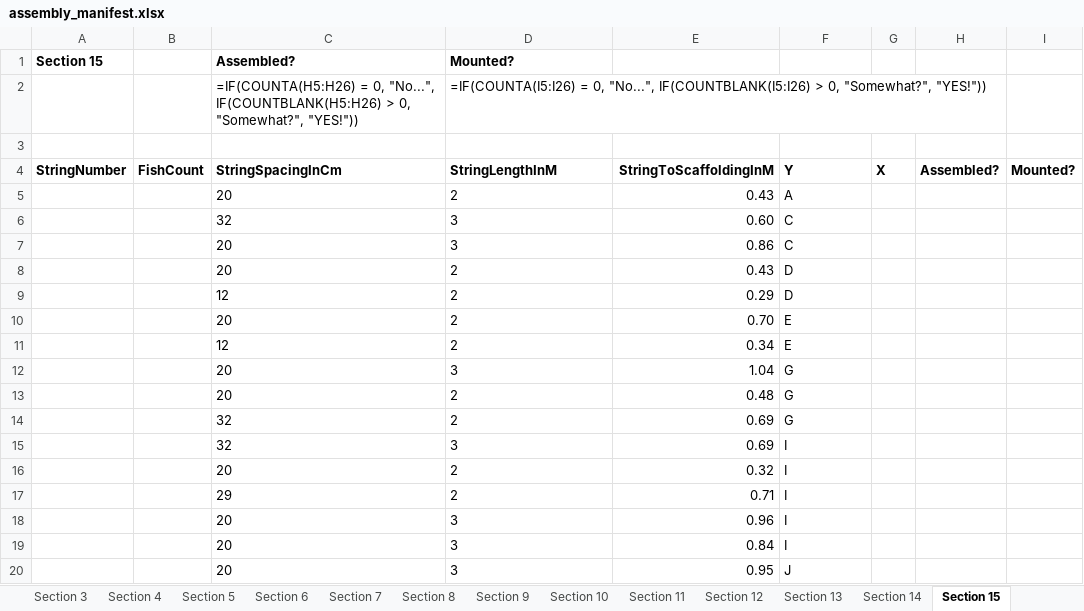
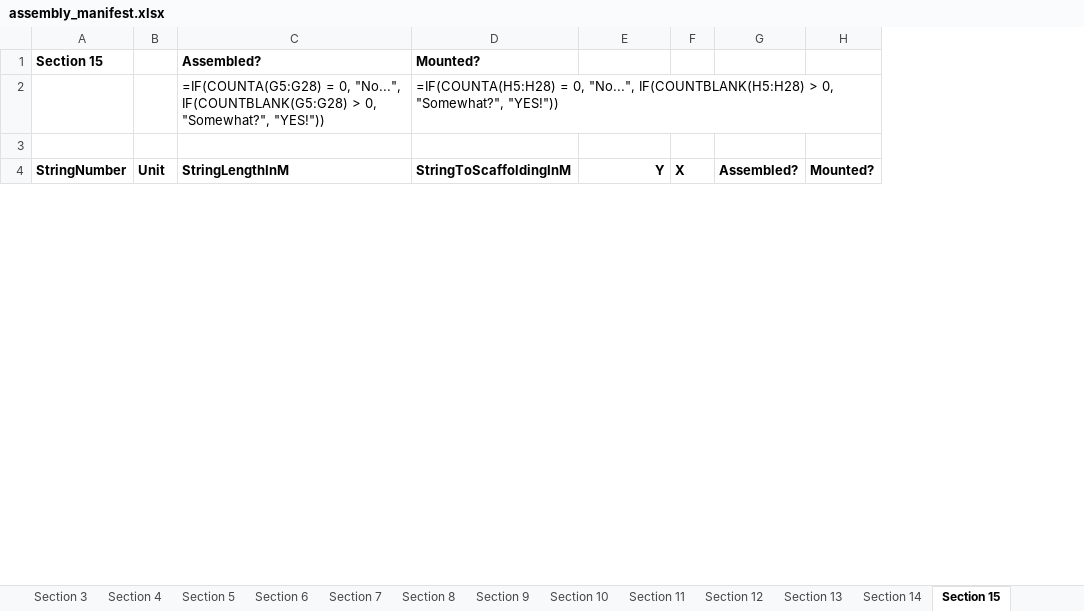
Before and after one commit to polis-interactive/2042-WallerCreek24, an Excel workbook: InstallationDemo/Assets/Manufacturing/assembly_manifest.xlsx, sheet Section 15, drawn as a sheet; only a part is shown; values as stored, in another font and other column widths than the file's, no borders; formulas without a stored value are shown as written; removed rows and columns are numbered as before the commit, all else as after; the diff covers the shown part only; the diff names each change by its address in the sheet, - before the commit and + after, or states it on an @@ line.

```diff
--- a/InstallationDemo/Assets/Manufacturing/assembly_manifest.xlsx (sheet Section 15)
+++ b/InstallationDemo/Assets/Manufacturing/assembly_manifest.xlsx (sheet Section 15)
-column B, row 4: FishCount
+column B, row 4: Unit
-column E, row 4: StringToScaffoldingInM
-C2 (Assembled?): =IF(COUNTA(H5:H26) = 0, "No...", IF(COUNTBLANK(H5:H26) > 0,…
+C2 (Assembled?): =IF(COUNTA(G5:G28) = 0, "No...", IF(COUNTBLANK(G5:G28) > 0,…
-D2 (Mounted?): =IF(COUNTA(I5:I26) = 0, "No...", IF(COUNTBLANK(I5:I26) > 0,…
+D2 (Mounted?): =IF(COUNTA(H5:H28) = 0, "No...", IF(COUNTBLANK(H5:H28) > 0,…
-C4 (Assembled?): StringSpacingInCm
+C4 (Assembled?): StringLengthInM
-D4 (Mounted?): StringLengthInM
+D4 (Mounted?): StringToScaffoldingInM
-E4 alignment: left
+E4 alignment: right
-row 5:  |  | 20 | 2 | 0.43 | A
-row 6:  |  | 32 | 3 | 0.60 | C
-row 7:  |  | 20 | 3 | 0.86 | C
-row 8:  |  | 20 | 2 | 0.43 | D
-row 9:  |  | 12 | 2 | 0.29 | D
-row 10:  |  | 20 | 2 | 0.70 | E
-row 11:  |  | 12 | 2 | 0.34 | E
-row 12:  |  | 20 | 3 | 1.04 | G
-row 13:  |  | 20 | 2 | 0.48 | G
-row 14:  |  | 32 | 2 | 0.69 | G
-row 15:  |  | 32 | 3 | 0.69 | I
-row 16:  |  | 20 | 2 | 0.32 | I
-row 17:  |  | 29 | 2 | 0.71 | I
-row 18:  |  | 20 | 3 | 0.96 | I
-row 19:  |  | 20 | 3 | 0.84 | I
-row 20:  |  | 20 | 3 | 0.95 | J
```
Also changed, not shown: 24 added rows and 6 removed rows elsewhere in this sheet, sheet Section 12, sheet Section 14, sheet Section 7, sheet Section 16, sheet Section 13, sheet Section 4, 10 more sheets, other sheet tabs, 52 other files.
